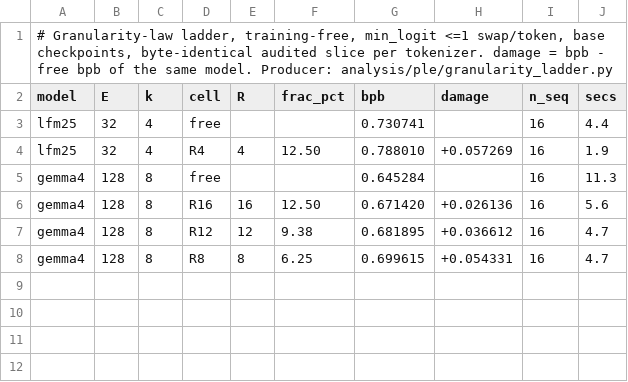
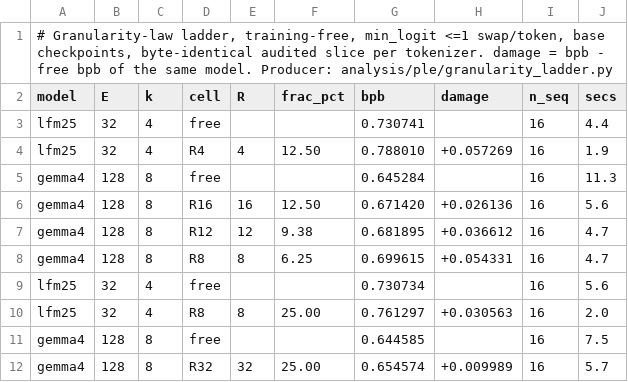
Before and after one commit to ncylich/temporal-moe, a CSV file: results/ablations/granularity_ladder.csv, drawn as a sheet.

```diff
--- a/results/ablations/granularity_ladder.csv
+++ b/results/ablations/granularity_ladder.csv
@@ -8 +8,5 @@ gemma4,128,8,R12,12,9.38,0.681895,+0.036612,16,4.7
 gemma4,128,8,R8,8,6.25,0.699615,+0.054331,16,4.7
+lfm25,32,4,free,,,0.730734,,16,5.6
+lfm25,32,4,R8,8,25.00,0.761297,+0.030563,16,2.0
+gemma4,128,8,free,,,0.644585,,16,7.5
+gemma4,128,8,R32,32,25.00,0.654574,+0.009989,16,5.7
```
Also changed, not shown: results/ablations/downstream_ladder.csv, results/ablations/frontier_qwen3_5.csv, 1 other file.
